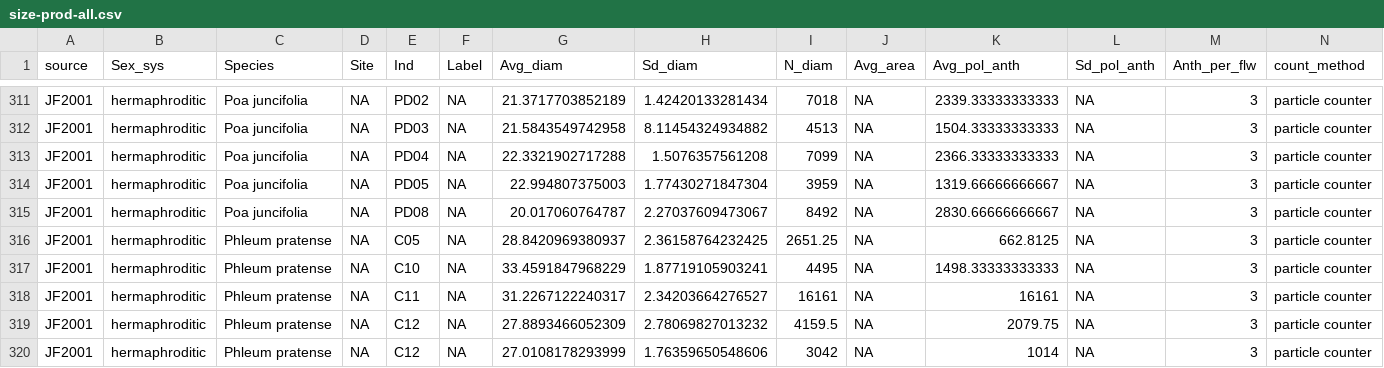
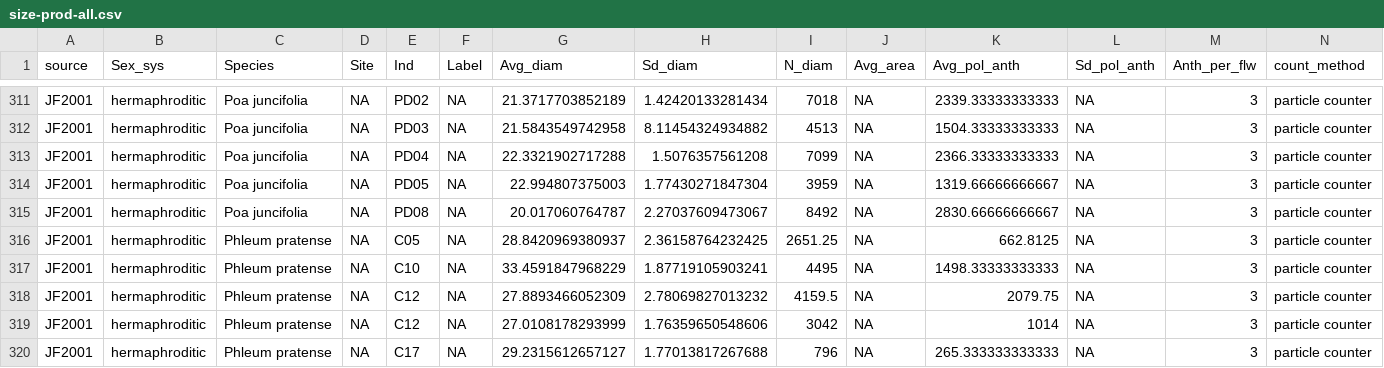
Before and after one commit to claireasmith/masters-thesis, a CSV file: processed-data/size-prod-all.csv, drawn as a sheet; only a part is shown, gaps mark what is left out; the shorter side is filled out with more unchanged rows; rows hold the shown columns only; the diff names each change by its address in the sheet, - before the commit and + after, or states it on an @@ line.

```diff
--- a/processed-data/size-prod-all.csv
+++ b/processed-data/size-prod-all.csv
-row 318: JF2001 | hermaphroditic | Phleum pratense | NA | C11 | NA | 31.2267122240317 | 2.34203664276527 | 16161 | NA | 16161 | NA | 3 | particle counter
```
Also changed, not shown: processed-data/prod-CS2021-within-inds.csv, processed-data/prod-CS2021.csv, 7 other files.
